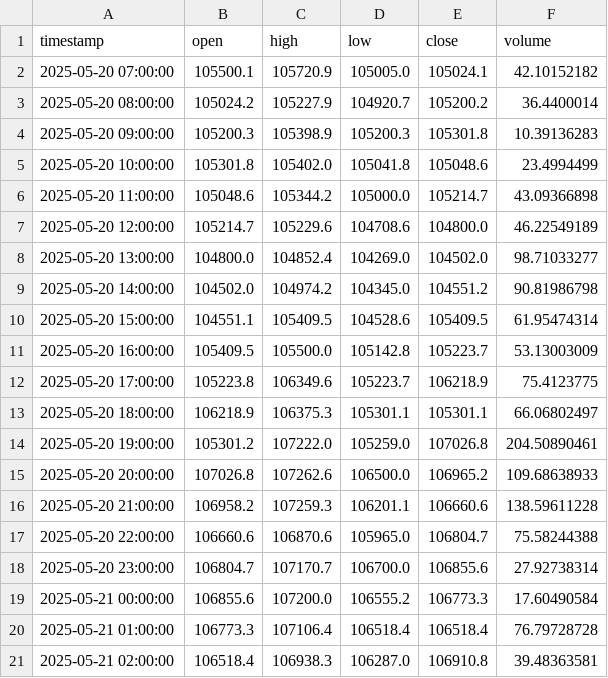
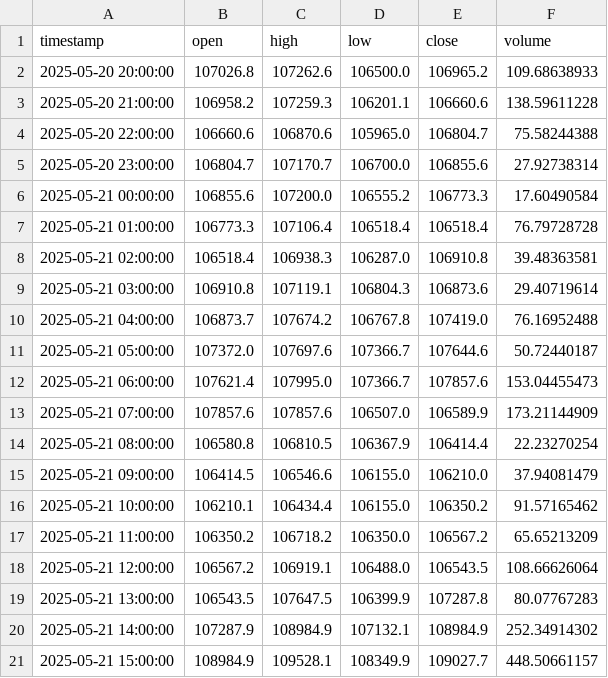
Before and after one commit to pilotwaffle/testing-bot, a CSV file: data/ohlcv_cache/btc_usd_1h_2000.csv, drawn as a sheet; only a part is shown; the shorter side is filled out with more unchanged rows; the diff covers the shown part only.

```diff
--- a/data/ohlcv_cache/btc_usd_1h_2000.csv
+++ b/data/ohlcv_cache/btc_usd_1h_2000.csv
@@ -1,15 +1,2 @@
 timestamp,open,high,low,close,volume
-2025-05-20 07:00:00,105500.1,105720.9,105005.0,105024.1,42.10152182
-2025-05-20 08:00:00,105024.2,105227.9,104920.7,105200.2,36.4400014
-2025-05-20 09:00:00,105200.3,105398.9,105200.3,105301.8,10.39136283
-2025-05-20 10:00:00,105301.8,105402.0,105041.8,105048.6,23.4994499
-2025-05-20 11:00:00,105048.6,105344.2,105000.0,105214.7,43.09366898
-2025-05-20 12:00:00,105214.7,105229.6,104708.6,104800.0,46.22549189
-2025-05-20 13:00:00,104800.0,104852.4,104269.0,104502.0,98.71033277
-2025-05-20 14:00:00,104502.0,104974.2,104345.0,104551.2,90.81986798
-2025-05-20 15:00:00,104551.1,105409.5,104528.6,105409.5,61.95474314
-2025-05-20 16:00:00,105409.5,105500.0,105142.8,105223.7,53.13003009
-2025-05-20 17:00:00,105223.8,106349.6,105223.7,106218.9,75.4123775
-2025-05-20 18:00:00,106218.9,106375.3,105301.1,105301.1,66.06802497
-2025-05-20 19:00:00,105301.2,107222.0,105259.0,107026.8,204.50890461
 2025-05-20 20:00:00,107026.8,107262.6,106500.0,106965.2,109.68638933
```
Also changed, not shown: 13 added rows and 2 edited cells elsewhere in this file, data/ohlcv_cache/ada_usd_1h_2000.csv, data/ohlcv_cache/eth_usd_1h_2000.csv, 40 other files.
